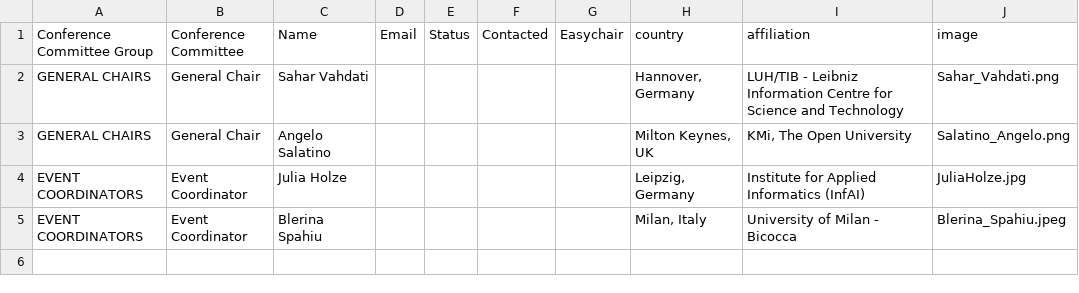
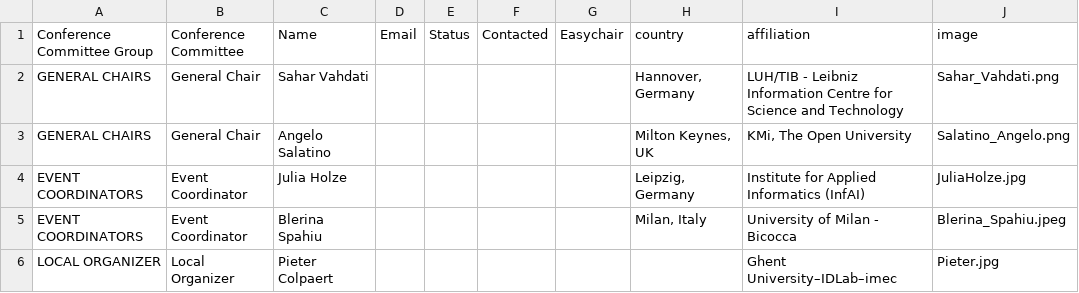
Before and after one commit to SEMANTiCS-org/2026-semantics-org.github.io, a CSV file: content/oc.csv, drawn as a sheet; the diff names each change by its address in the sheet, - before the commit and + after, or states it on an @@ line.

```diff
--- a/content/oc.csv
+++ b/content/oc.csv
+row 6: LOCAL ORGANIZER | Local Organizer | Pieter Colpaert |  |  |  |  |  | Ghent University–IDLab–imec | Pieter.jpg
```
Also changed, not shown: 6 other files.
